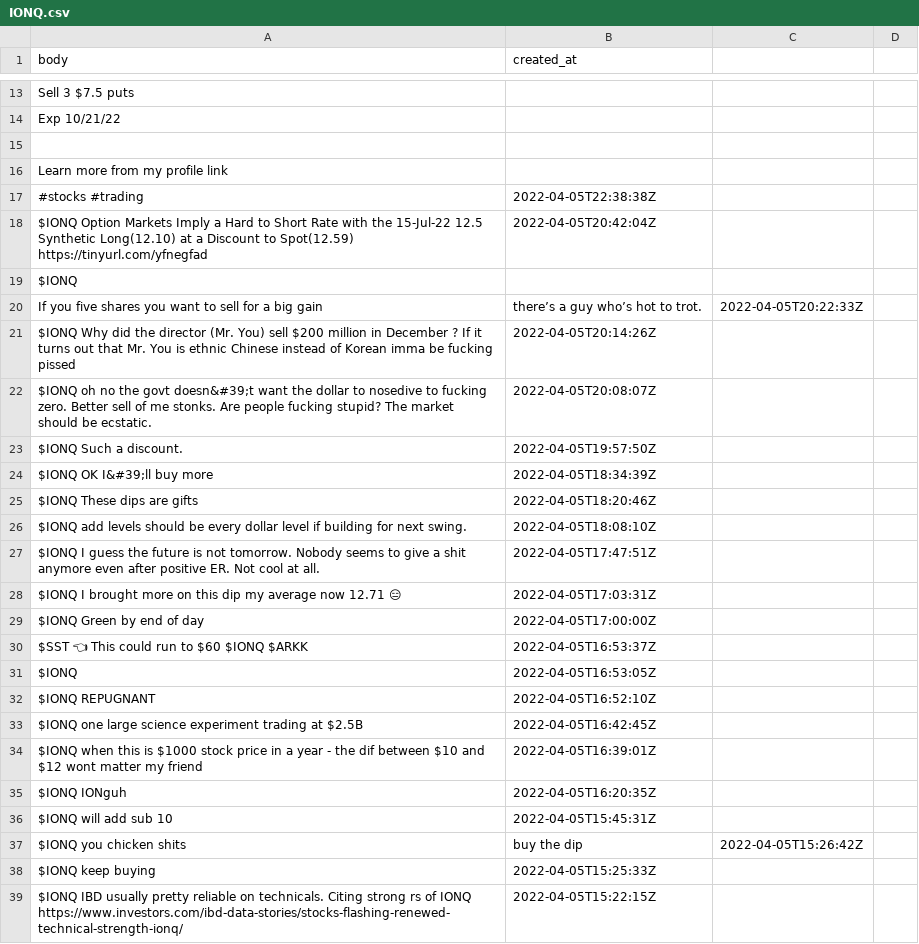
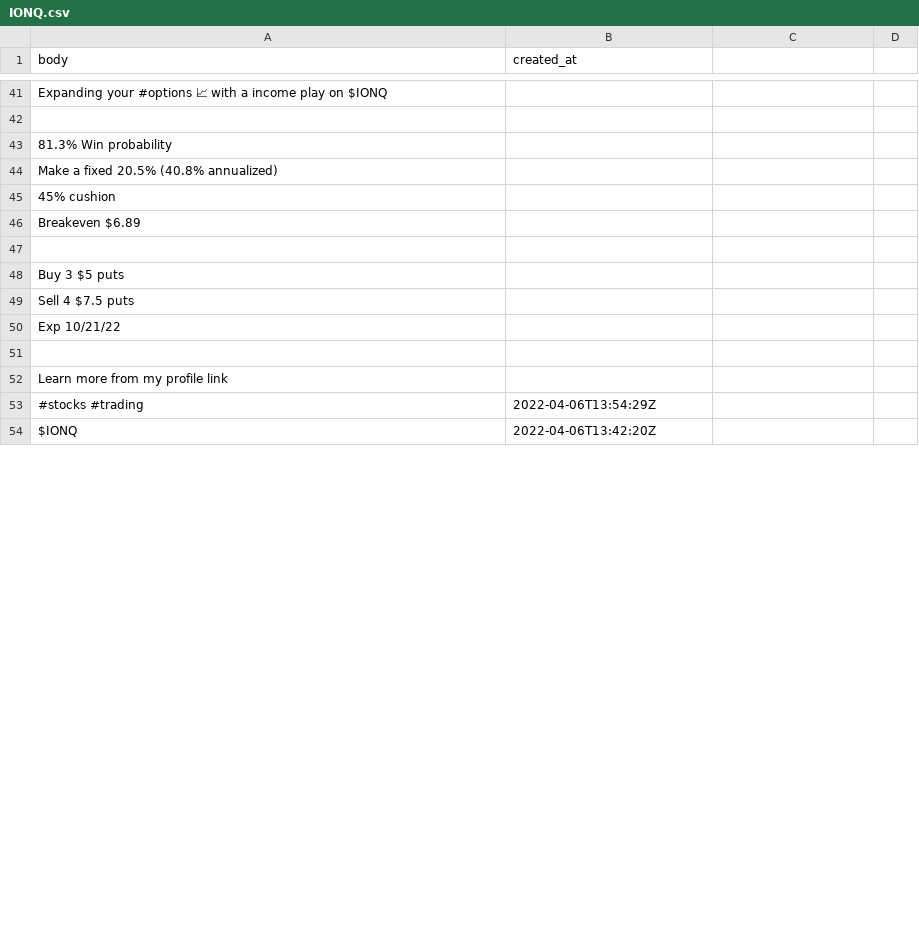
Before and after one commit to dli-invest/conscrap, a CSV file: data/twits/IONQ.csv, drawn as a sheet; only a part is shown, gaps mark what is left out; removed rows and columns are numbered as before the commit, all else as after; the diff covers the shown part only; the diff names each change by its address in the sheet, - before the commit and + after, or states it on an @@ line.

```diff
--- a/data/twits/IONQ.csv
+++ b/data/twits/IONQ.csv
-A41 (body): Sell 3 $7.5 puts
+A41 (body): Expanding your #options 📈 with a income play on $IONQ
+row 42: (empty)
+row 43: 81.3% Win probability
+row 44: Make a fixed 20.5% (40.8% annualized)
+row 45: 45% cushion
+row 46: Breakeven $6.89
+row 47: (empty)
+row 48: Buy 3 $5 puts
+row 49: Sell 4 $7.5 puts
-B53 (created_at): 2022-04-05T22:38:38Z
+B53 (created_at): 2022-04-06T13:54:29Z
-row 18: $IONQ Option Markets Imply a Hard to Short Rate with the 15-Jul-22 12.5 Synthetic Long(12.10) at a Discount to Spot(12.59) https://tinyurl.com/yfnegfad | 2022-04-05T20:42:04Z
-row 19: $IONQ
-row 20: If you five shares you want to sell for a big gain | there’s a guy who’s hot to trot. | 2022-04-05T20:22:33Z
-row 21: $IONQ Why did the director (Mr. You) sell $200 million in December ? If it turns out that Mr. You is ethnic Chinese instead of Korean imma be fucking pissed | 2022-04-05T20:14:26Z
-row 22: $IONQ oh no the govt doesn&#39;t want the dollar to nosedive to fucking zero. Better sell of me stonks. Are people fucking stupid? The market should be ecstatic. | 2022-04-05T20:08:07Z
-row 23: $IONQ Such a discount. | 2022-04-05T19:57:50Z
-row 24: $IONQ OK I&#39;ll buy more | 2022-04-05T18:34:39Z
-row 25: $IONQ These dips are gifts | 2022-04-05T18:20:46Z
-row 26: $IONQ add levels should be every dollar level if building for next swing. | 2022-04-05T18:08:10Z
-row 27: $IONQ I guess the future is not tomorrow. Nobody seems to give a shit anymore even after positive ER. Not cool at all. | 2022-04-05T17:47:51Z
-row 28: $IONQ I brought more on this dip my average now 12.71 😑 | 2022-04-05T17:03:31Z
-row 29: $IONQ Green by end of day | 2022-04-05T17:00:00Z
-row 30: $SST 👈 This could run to $60 $IONQ $ARKK | 2022-04-05T16:53:37Z
-B54 (created_at): 2022-04-05T16:53:05Z
+B54 (created_at): 2022-04-06T13:42:20Z
-row 32: $IONQ REPUGNANT | 2022-04-05T16:52:10Z
-row 33: $IONQ one large science experiment trading at $2.5B | 2022-04-05T16:42:45Z
-row 34: $IONQ when this is $1000 stock price in a year - the dif between $10 and $12 wont matter my friend | 2022-04-05T16:39:01Z
-row 35: $IONQ IONguh | 2022-04-05T16:20:35Z
-row 36: $IONQ will add sub 10 | 2022-04-05T15:45:31Z
-row 37: $IONQ you chicken shits | buy the dip | 2022-04-05T15:26:42Z
-row 38: $IONQ keep buying | 2022-04-05T15:25:33Z
-row 39: $IONQ IBD usually pretty reliable on technicals. Citing strong rs of IONQ https://www.investors.com/ibd-data-stories/stocks-flashing-renewed-technical-strength-ionq/ | 2022-04-05T15:22:15Z
```
Also changed, not shown: 36 added rows, 12 removed rows and 1 edited cell elsewhere in this file, data/twits/SBLK.csv, data/twits/UAN.csv, 2 other files.
